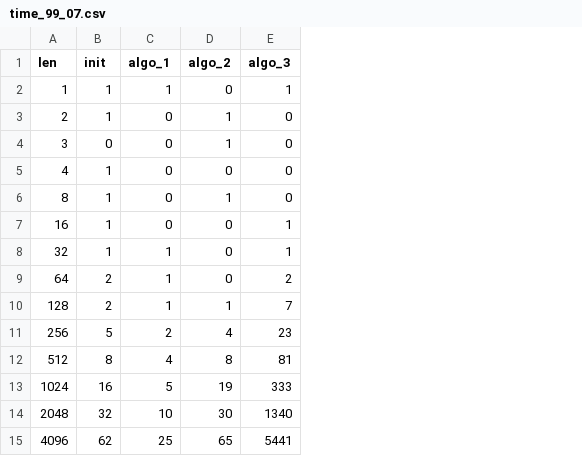
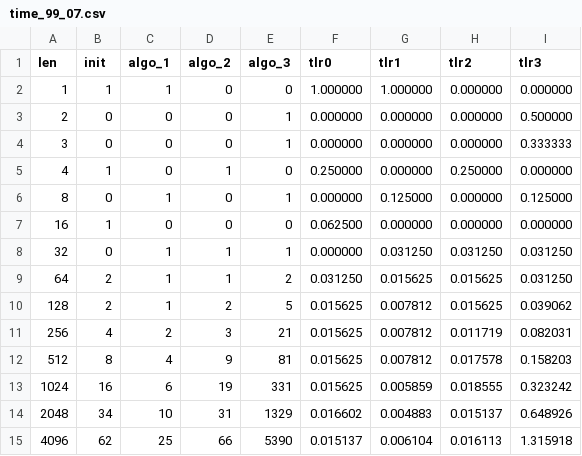
Before and after one commit to chkhm/ctci, a CSV file: src/99_my_riddles/time_99_07.csv, drawn as a sheet; only a part is shown; the diff covers the shown part only; the diff names each change by its address in the sheet, - before the commit and + after, or states it on an @@ line.

```diff
--- a/src/99_my_riddles/time_99_07.csv
+++ b/src/99_my_riddles/time_99_07.csv
+column F (tlr0), rows 2-15: 1.000000 | 0.000000 | 0.000000 | 0.250000 | 0.000000 | 0.062500 | 0.000000 | 0.031250 | 0.015625 | 0.015625 | 0.015625 | 0.015625 | 0.016602 | 0.015137
+column G (tlr1), rows 2-15: 1.000000 | 0.000000 | 0.000000 | 0.000000 | 0.125000 | 0.000000 | 0.031250 | 0.015625 | 0.007812 | 0.007812 | 0.007812 | 0.005859 | 0.004883 | 0.006104
+column H (tlr2), rows 2-15: 0.000000 | 0.000000 | 0.000000 | 0.250000 | 0.000000 | 0.000000 | 0.031250 | 0.015625 | 0.015625 | 0.011719 | 0.017578 | 0.018555 | 0.015137 | 0.016113
+column I (tlr3), rows 2-15: 0.000000 | 0.500000 | 0.333333 | 0.000000 | 0.125000 | 0.000000 | 0.031250 | 0.031250 | 0.039062 | 0.082031 | 0.158203 | 0.323242 | 0.648926 | 1.315918
-E2 (algo_3): 1
+E2 (algo_3): 0
-B3 (init): 1
+B3 (init): 0
-D3:D4 (algo_2): 1
+D3:D4 (algo_2): 0
-E3:E4 (algo_3): 0
+E3:E4 (algo_3): 1
-D5 (algo_2): 0
+D5 (algo_2): 1
-B6 (init): 1
+B6 (init): 0
-C6 (algo_1): 0
+C6 (algo_1): 1
-D6 (algo_2): 1
+D6 (algo_2): 0
-E6 (algo_3): 0
+E6 (algo_3): 1
-E7 (algo_3): 1
+E7 (algo_3): 0
-B8 (init): 1
+B8 (init): 0
-D8:D9 (algo_2): 0
+D8:D9 (algo_2): 1
-D10 (algo_2): 1
+D10 (algo_2): 2
-E10 (algo_3): 7
+E10 (algo_3): 5
-B11 (init): 5
+B11 (init): 4
-D11 (algo_2): 4
+D11 (algo_2): 3
-E11 (algo_3): 23
+E11 (algo_3): 21
-D12 (algo_2): 8
+D12 (algo_2): 9
-C13 (algo_1): 5
+C13 (algo_1): 6
-E13 (algo_3): 333
+E13 (algo_3): 331
-B14 (init): 32
+B14 (init): 34
-D14 (algo_2): 30
+D14 (algo_2): 31
-E14 (algo_3): 1340
+E14 (algo_3): 1329
-D15 (algo_2): 65
+D15 (algo_2): 66
-E15 (algo_3): 5441
+E15 (algo_3): 5390
```
Also changed, not shown: 28 edited cells elsewhere in this file, 6 other files.
